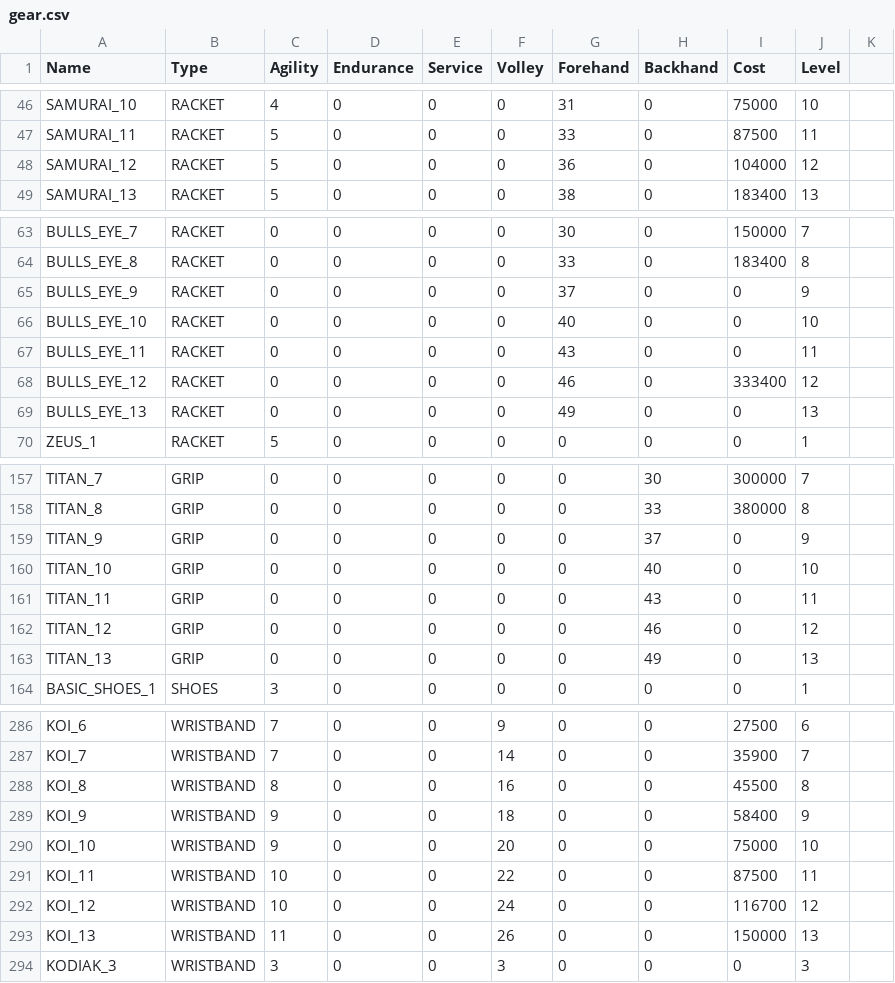
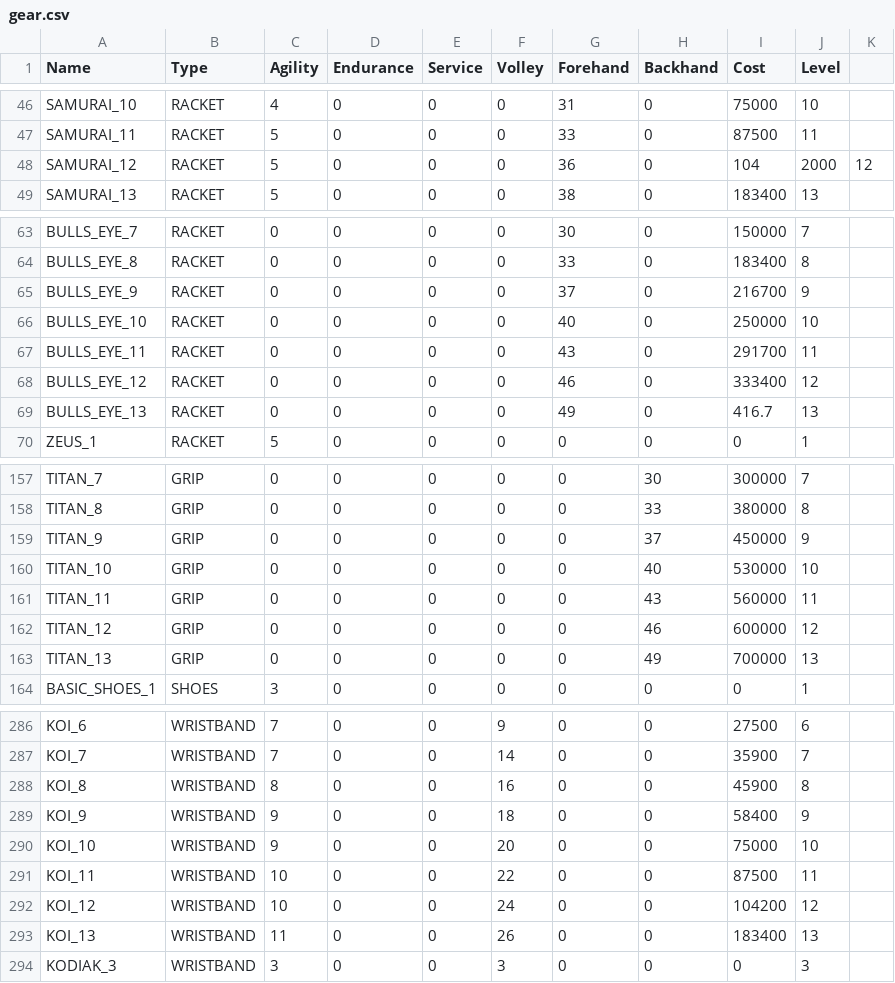
Before and after one commit to StephaneWeber/TennisApp, a CSV file: src/main/resources/data/gear.csv, drawn as a sheet; only a part is shown, gaps mark what is left out; the diff covers the shown part only.

Commit message:
Update data.

```diff
--- a/src/main/resources/data/gear.csv
+++ b/src/main/resources/data/gear.csv
@@ -47,3 +47,3 @@ SAMURAI_10,RACKET,4,0,0,0,31,0,75000,10
 SAMURAI_11,RACKET,5,0,0,0,33,0,87500,11
-SAMURAI_12,RACKET,5,0,0,0,36,0,104000,12
+SAMURAI_12,RACKET,5,0,0,0,36,0,104,2000,12
 SAMURAI_13,RACKET,5,0,0,0,38,0,183400,13
@@ -64,7 +64,7 @@ BULLS_EYE_7,RACKET,0,0,0,0,30,0,150000,7
 BULLS_EYE_8,RACKET,0,0,0,0,33,0,183400,8
-BULLS_EYE_9,RACKET,0,0,0,0,37,0,0,9
-BULLS_EYE_10,RACKET,0,0,0,0,40,0,0,10
-BULLS_EYE_11,RACKET,0,0,0,0,43,0,0,11
+BULLS_EYE_9,RACKET,0,0,0,0,37,0,216700,9
+BULLS_EYE_10,RACKET,0,0,0,0,40,0,250000,10
+BULLS_EYE_11,RACKET,0,0,0,0,43,0,291700,11
 BULLS_EYE_12,RACKET,0,0,0,0,46,0,333400,12
-BULLS_EYE_13,RACKET,0,0,0,0,49,0,0,13
+BULLS_EYE_13,RACKET,0,0,0,0,49,0,416.7,13
 ZEUS_1,RACKET,5,0,0,0,0,0,0,1
@@ -158,7 +158,7 @@ TITAN_7,GRIP,0,0,0,0,0,30,300000,7
 TITAN_8,GRIP,0,0,0,0,0,33,380000,8
-TITAN_9,GRIP,0,0,0,0,0,37,0,9
-TITAN_10,GRIP,0,0,0,0,0,40,0,10
-TITAN_11,GRIP,0,0,0,0,0,43,0,11
-TITAN_12,GRIP,0,0,0,0,0,46,0,12
-TITAN_13,GRIP,0,0,0,0,0,49,0,13
+TITAN_9,GRIP,0,0,0,0,0,37,450000,9
+TITAN_10,GRIP,0,0,0,0,0,40,530000,10
+TITAN_11,GRIP,0,0,0,0,0,43,560000,11
+TITAN_12,GRIP,0,0,0,0,0,46,600000,12
+TITAN_13,GRIP,0,0,0,0,0,49,700000,13
 BASIC_SHOES_1,SHOES,3,0,0,0,0,0,0,1
@@ -287,3 +287,3 @@ KOI_6,WRISTBAND,7,0,0,9,0,0,27500,6
 KOI_7,WRISTBAND,7,0,0,14,0,0,35900,7
-KOI_8,WRISTBAND,8,0,0,16,0,0,45500,8
+KOI_8,WRISTBAND,8,0,0,16,0,0,45900,8
 KOI_9,WRISTBAND,9,0,0,18,0,0,58400,9
@@ -291,4 +291,4 @@ KOI_10,WRISTBAND,9,0,0,20,0,0,75000,10
 KOI_11,WRISTBAND,10,0,0,22,0,0,87500,11
-KOI_12,WRISTBAND,10,0,0,24,0,0,116700,12
-KOI_13,WRISTBAND,11,0,0,26,0,0,150000,13
+KOI_12,WRISTBAND,10,0,0,24,0,0,104200,12
+KOI_13,WRISTBAND,11,0,0,26,0,0,183400,13
 KODIAK_3,WRISTBAND,3,0,0,3,0,0,0,3
```
Also changed, not shown: 19 edited cells elsewhere in this file, src/main/resources/data/players.csv.
